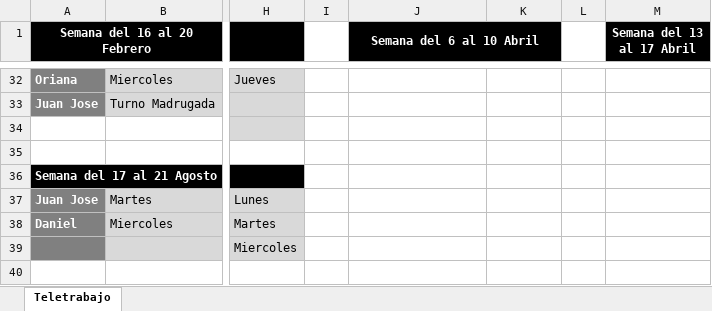
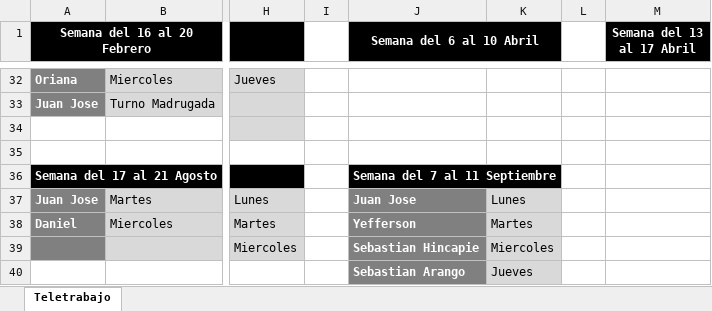
Before and after one commit to VirtualSoft026/riesgovirtualsoft, an Excel workbook: Teletrabajo/Teletrabajo.xlsx, sheet Teletrabajo, drawn as a sheet; only a part is shown, gaps mark what is left out; values as stored, in another font and other column widths than the file's, no borders; the diff names each change by its address in the sheet, - before the commit and + after, or states it on an @@ line.

Commit message:
Add files via upload
Actualizacion de cronograma de teletrabajo

```diff
--- a/Teletrabajo/Teletrabajo.xlsx (sheet Teletrabajo)
+++ b/Teletrabajo/Teletrabajo.xlsx (sheet Teletrabajo)
-J36 (Semana del 6 al 10 Abril): (empty)
+J36 (Semana del 6 al 10 Abril): Semana del 7 al 11 Septiembre
-J36:K36 fill: none
+J36:K36 fill: #000000
+J36:K36 merged
-J37 (Semana del 6 al 10 Abril): (empty)
+J37 (Semana del 6 al 10 Abril): Juan Jose
-J37:J40 fill: none
+J37:J40 fill: #808080
-K37: (empty)
+K37: Lunes
-K37:K40 fill: none
+K37:K40 fill: #D9D9D9
-J38 (Semana del 6 al 10 Abril): (empty)
+J38 (Semana del 6 al 10 Abril): Yefferson
-K38: (empty)
+K38: Martes
-J39 (Semana del 6 al 10 Abril): (empty)
+J39 (Semana del 6 al 10 Abril): Sebastian Hincapie
-K39: (empty)
+K39: Miercoles
-J40 (Semana del 6 al 10 Abril): (empty)
+J40 (Semana del 6 al 10 Abril): Sebastian Arango
-K40: (empty)
+K40: Jueves
```
